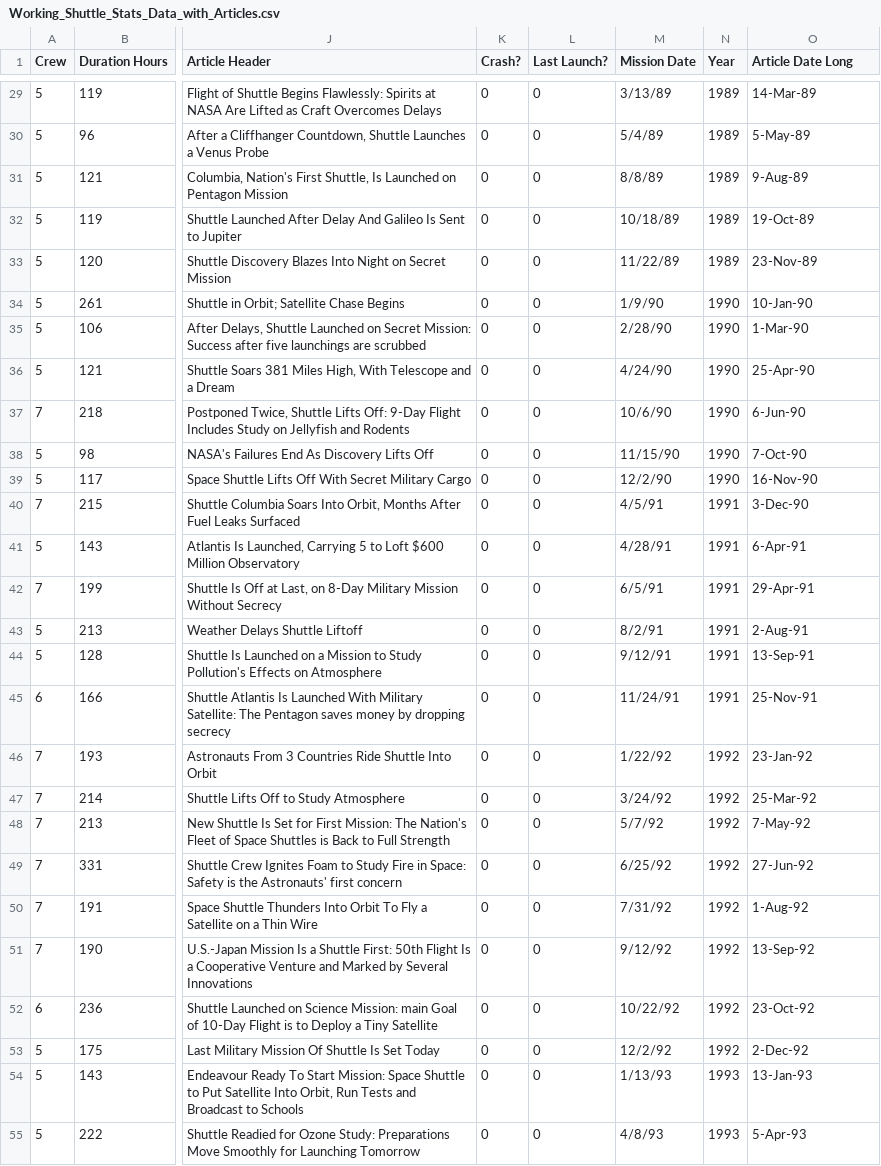
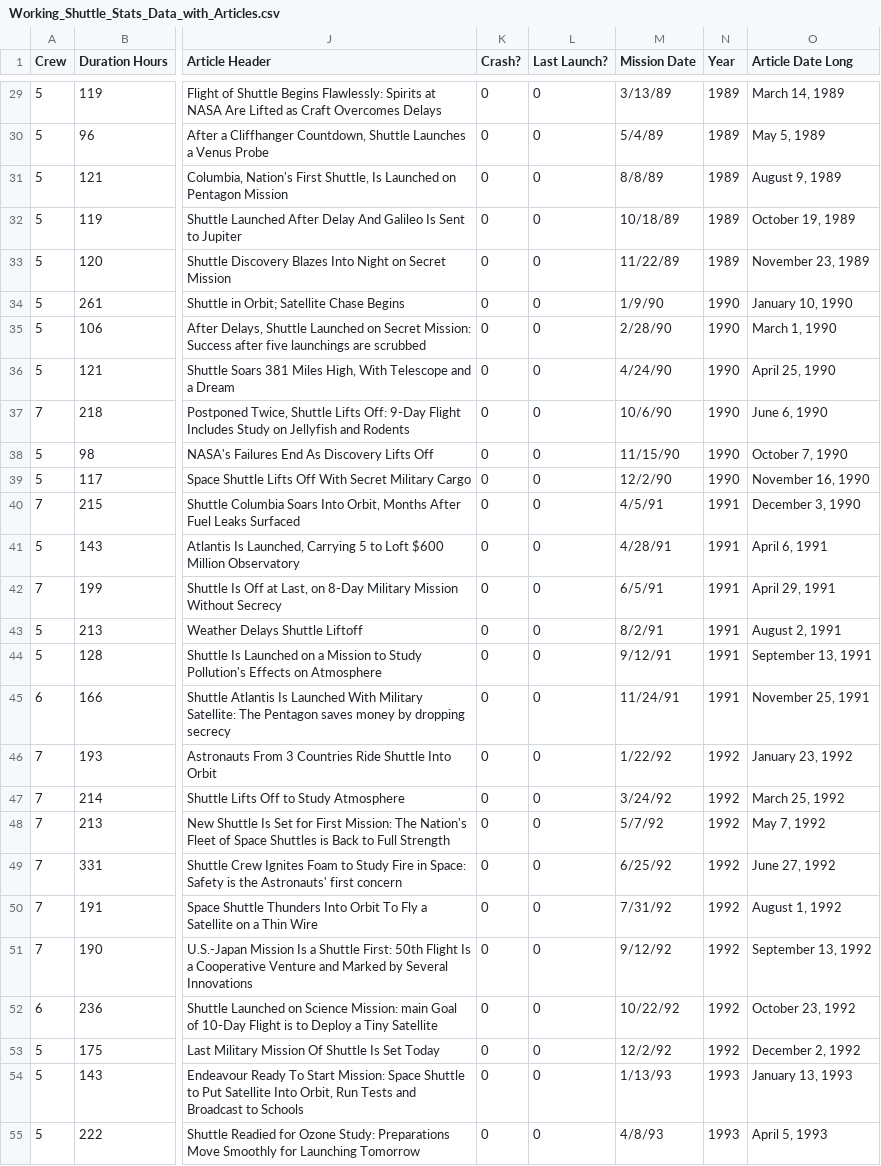
Before and after one commit to clarkdatalabs/spaceships, a CSV file: Working_Shuttle_Stats_Data_with_Articles.csv, drawn as a sheet; only a part is shown, gaps mark what is left out; the diff covers the shown part only; the diff names each change by its address in the sheet, - before the commit and + after, or states it on an @@ line.

```diff
--- a/Working_Shuttle_Stats_Data_with_Articles.csv
+++ b/Working_Shuttle_Stats_Data_with_Articles.csv
-O29 (Article Date Long): 14-Mar-89
+O29 (Article Date Long): March 14, 1989
-O30 (Article Date Long): 5-May-89
+O30 (Article Date Long): May 5, 1989
-O31 (Article Date Long): 9-Aug-89
+O31 (Article Date Long): August 9, 1989
-O32 (Article Date Long): 19-Oct-89
+O32 (Article Date Long): October 19, 1989
-O33 (Article Date Long): 23-Nov-89
+O33 (Article Date Long): November 23, 1989
-O34 (Article Date Long): 10-Jan-90
+O34 (Article Date Long): January 10, 1990
-O35 (Article Date Long): 1-Mar-90
+O35 (Article Date Long): March 1, 1990
-O36 (Article Date Long): 25-Apr-90
+O36 (Article Date Long): April 25, 1990
-O37 (Article Date Long): 6-Jun-90
+O37 (Article Date Long): June 6, 1990
-O38 (Article Date Long): 7-Oct-90
+O38 (Article Date Long): October 7, 1990
-O39 (Article Date Long): 16-Nov-90
+O39 (Article Date Long): November 16, 1990
-O40 (Article Date Long): 3-Dec-90
+O40 (Article Date Long): December 3, 1990
-O41 (Article Date Long): 6-Apr-91
+O41 (Article Date Long): April 6, 1991
-O42 (Article Date Long): 29-Apr-91
+O42 (Article Date Long): April 29, 1991
-O43 (Article Date Long): 2-Aug-91
+O43 (Article Date Long): August 2, 1991
-O44 (Article Date Long): 13-Sep-91
+O44 (Article Date Long): September 13, 1991
-O45 (Article Date Long): 25-Nov-91
+O45 (Article Date Long): November 25, 1991
-O46 (Article Date Long): 23-Jan-92
+O46 (Article Date Long): January 23, 1992
-O47 (Article Date Long): 25-Mar-92
+O47 (Article Date Long): March 25, 1992
-O48 (Article Date Long): 7-May-92
+O48 (Article Date Long): May 7, 1992
-O49 (Article Date Long): 27-Jun-92
+O49 (Article Date Long): June 27, 1992
-O50 (Article Date Long): 1-Aug-92
+O50 (Article Date Long): August 1, 1992
-O51 (Article Date Long): 13-Sep-92
+O51 (Article Date Long): September 13, 1992
-O52 (Article Date Long): 23-Oct-92
+O52 (Article Date Long): October 23, 1992
-O53 (Article Date Long): 2-Dec-92
+O53 (Article Date Long): December 2, 1992
-O54 (Article Date Long): 13-Jan-93
+O54 (Article Date Long): January 13, 1993
-O55 (Article Date Long): 5-Apr-93
+O55 (Article Date Long): April 5, 1993
```
Also changed, not shown: 108 edited cells elsewhere in this file.
